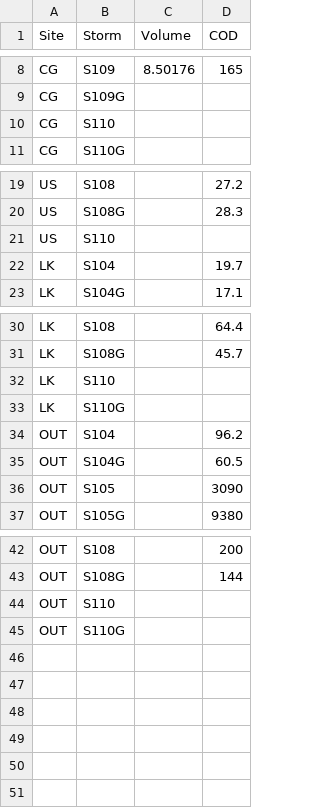
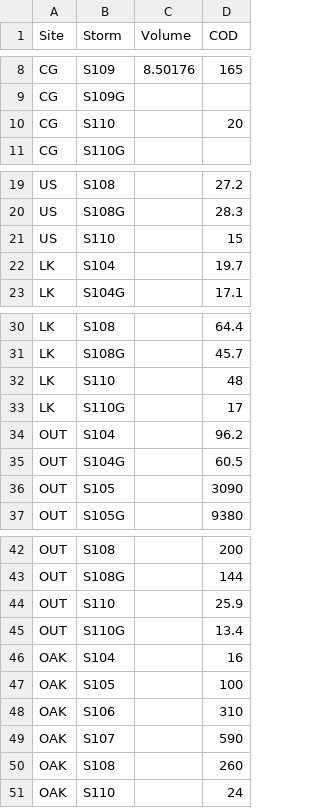
Before and after one commit to jlthomps/GMIA, a CSV file: COD2014.csv, drawn as a sheet; only a part is shown, gaps mark what is left out.

```diff
--- a/COD2014.csv
+++ b/COD2014.csv
@@ -9,3 +9,3 @@ CG,S109,8.50176,165
 CG,S109G,,
-CG,S110,,
+CG,S110,,20
 CG,S110G,,
@@ -20,3 +20,3 @@ US,S108,,27.2
 US,S108G,,28.3
-US,S110,,
+US,S110,,15
 LK,S104,,19.7
@@ -31,4 +31,4 @@ LK,S108,,64.4
 LK,S108G,,45.7
-LK,S110,,
-LK,S110G,,
+LK,S110,,48
+LK,S110G,,17
 OUT,S104,,96.2
@@ -43,3 +43,9 @@ OUT,S108,,200
 OUT,S108G,,144
-OUT,S110,,
-OUT,S110G,,
+OUT,S110,,25.9
+OUT,S110G,,13.4
+OAK,S104,,16
+OAK,S105,,100
+OAK,S106,,310
+OAK,S107,,590
+OAK,S108,,260
+OAK,S110,,24
```
Also changed, not shown: 6 other files.
